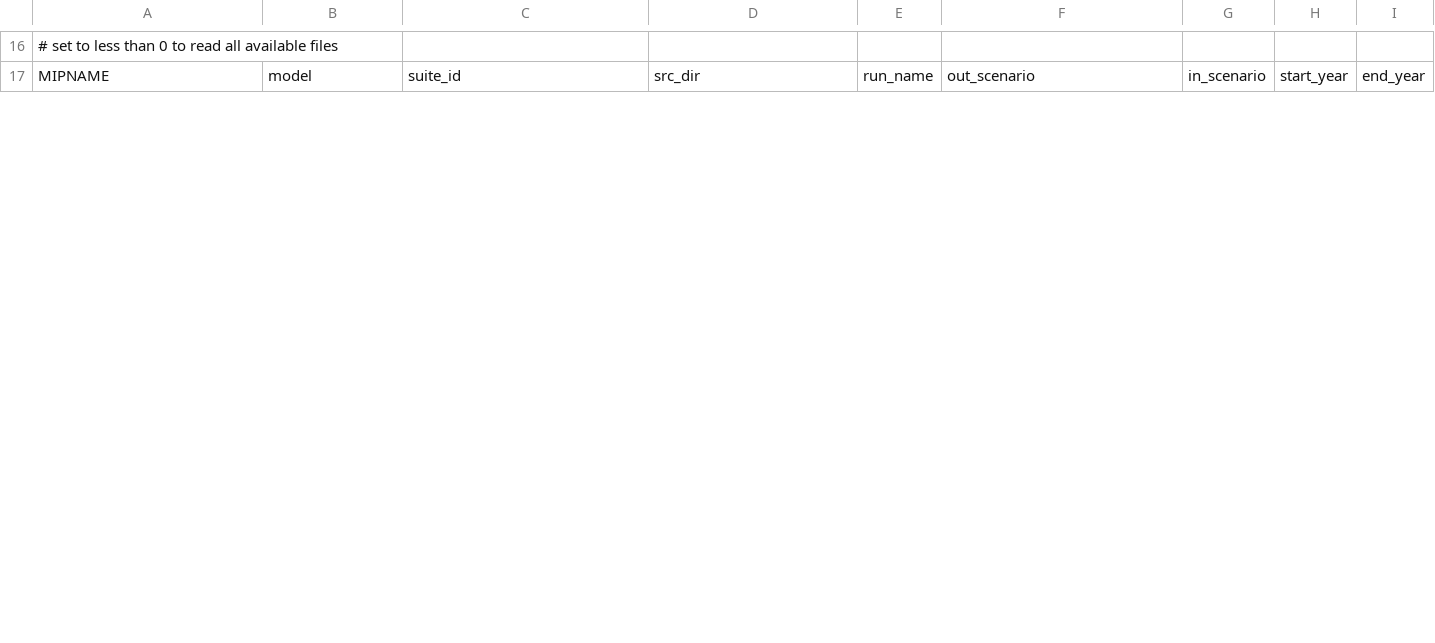
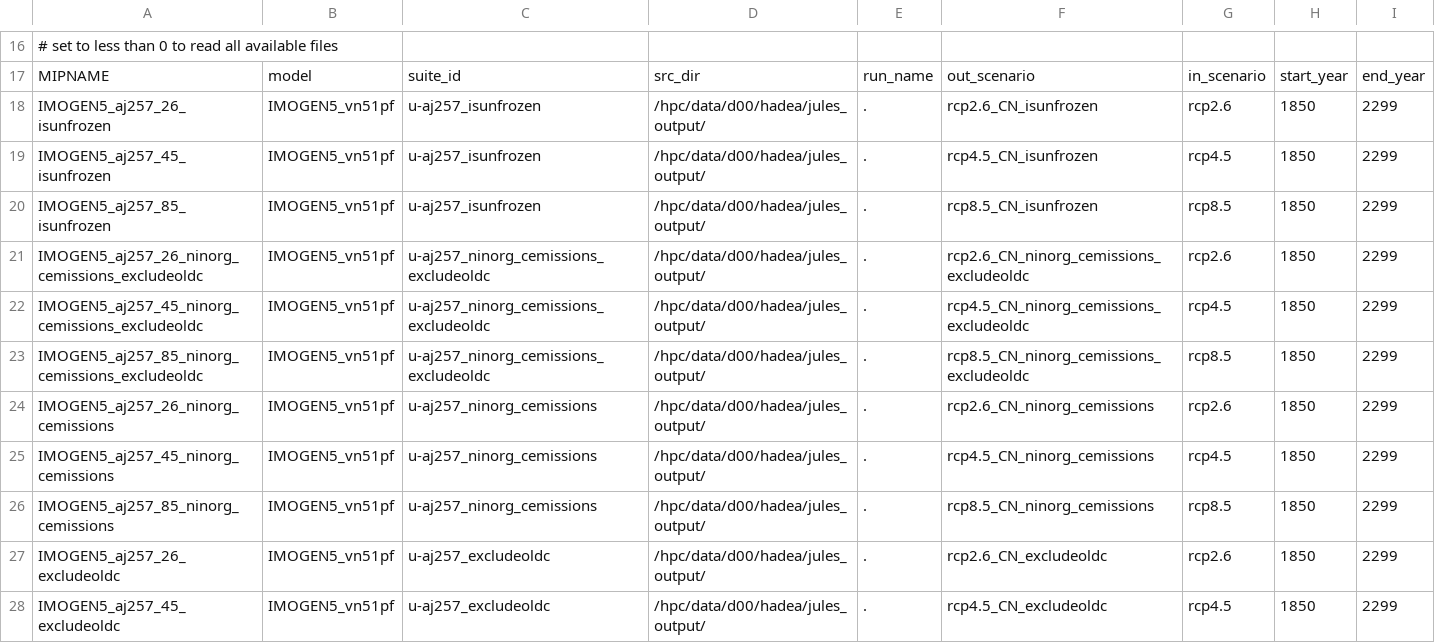
Before and after one commit to eleanorgb/jules-postprocess, a CSV file: mip_info.csv, drawn as a sheet; only a part is shown, gaps mark what is left out; the diff covers the shown part only.

```diff
--- a/mip_info.csv
+++ b/mip_info.csv
@@ -17 +17,12 @@
 MIPNAME,model,suite_id,src_dir,run_name,out_scenario,in_scenario,start_year,end_year
+IMOGEN5_aj257_26_isunfrozen,IMOGEN5_vn51pf,u-aj257_isunfrozen,/hpc/data/d00/hadea/jules_output/,.,rcp2.6_CN_isunfrozen,rcp2.6,1850,2299
+IMOGEN5_aj257_45_isunfrozen,IMOGEN5_vn51pf,u-aj257_isunfrozen,/hpc/data/d00/hadea/jules_output/,.,rcp4.5_CN_isunfrozen,rcp4.5,1850,2299
+IMOGEN5_aj257_85_isunfrozen,IMOGEN5_vn51pf,u-aj257_isunfrozen,/hpc/data/d00/hadea/jules_output/,.,rcp8.5_CN_isunfrozen,rcp8.5,1850,2299
+IMOGEN5_aj257_26_ninorg_cemissions_excludeoldc,IMOGEN5_vn51pf,u-aj257_ninorg_cemissions_excludeoldc,/hpc/data/d00/hadea/jules_output/,.,rcp2.6_CN_ninorg_cemissions_excludeoldc,rcp2.6,1850,2299
+IMOGEN5_aj257_45_ninorg_cemissions_excludeoldc,IMOGEN5_vn51pf,u-aj257_ninorg_cemissions_excludeoldc,/hpc/data/d00/hadea/jules_output/,.,rcp4.5_CN_ninorg_cemissions_excludeoldc,rcp4.5,1850,2299
+IMOGEN5_aj257_85_ninorg_cemissions_excludeoldc,IMOGEN5_vn51pf,u-aj257_ninorg_cemissions_excludeoldc,/hpc/data/d00/hadea/jules_output/,.,rcp8.5_CN_ninorg_cemissions_excludeoldc,rcp8.5,1850,2299
+IMOGEN5_aj257_26_ninorg_cemissions,IMOGEN5_vn51pf,u-aj257_ninorg_cemissions,/hpc/data/d00/hadea/jules_output/,.,rcp2.6_CN_ninorg_cemissions,rcp2.6,1850,2299
+IMOGEN5_aj257_45_ninorg_cemissions,IMOGEN5_vn51pf,u-aj257_ninorg_cemissions,/hpc/data/d00/hadea/jules_output/,.,rcp4.5_CN_ninorg_cemissions,rcp4.5,1850,2299
+IMOGEN5_aj257_85_ninorg_cemissions,IMOGEN5_vn51pf,u-aj257_ninorg_cemissions,/hpc/data/d00/hadea/jules_output/,.,rcp8.5_CN_ninorg_cemissions,rcp8.5,1850,2299
+IMOGEN5_aj257_26_excludeoldc,IMOGEN5_vn51pf,u-aj257_excludeoldc,/hpc/data/d00/hadea/jules_output/,.,rcp2.6_CN_excludeoldc,rcp2.6,1850,2299
+IMOGEN5_aj257_45_excludeoldc,IMOGEN5_vn51pf,u-aj257_excludeoldc,/hpc/data/d00/hadea/jules_output/,.,rcp4.5_CN_excludeoldc,rcp4.5,1850,2299
```
Also changed, not shown: 4 added rows and 7 edited cells elsewhere in this file, 11 other files.
